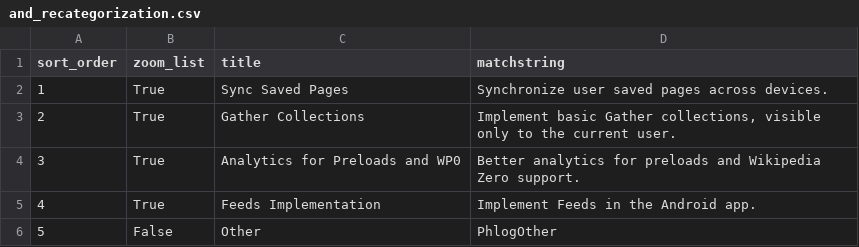
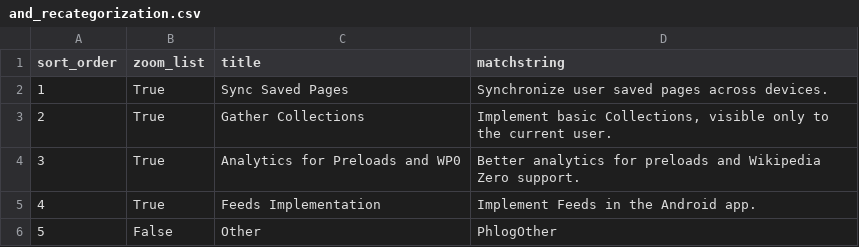
Before and after one commit to wikimedia/phlogiston, a CSV file: and_recategorization.csv, drawn as a sheet.

Commit message:
Update and_recategorization.csv

```diff
--- a/and_recategorization.csv
+++ b/and_recategorization.csv
@@ -2,3 +2,3 @@ sort_order,zoom_list,title,matchstring
 1,True,Sync Saved Pages,"Synchronize user saved pages across devices."
-2,True,Gather Collections,"Implement basic Gather collections, visible only to the current user."
+2,True,Gather Collections,"Implement basic Collections, visible only to the current user."
 3,True,Analytics for Preloads and WP0,"Better analytics for preloads and Wikipedia Zero support."
```
